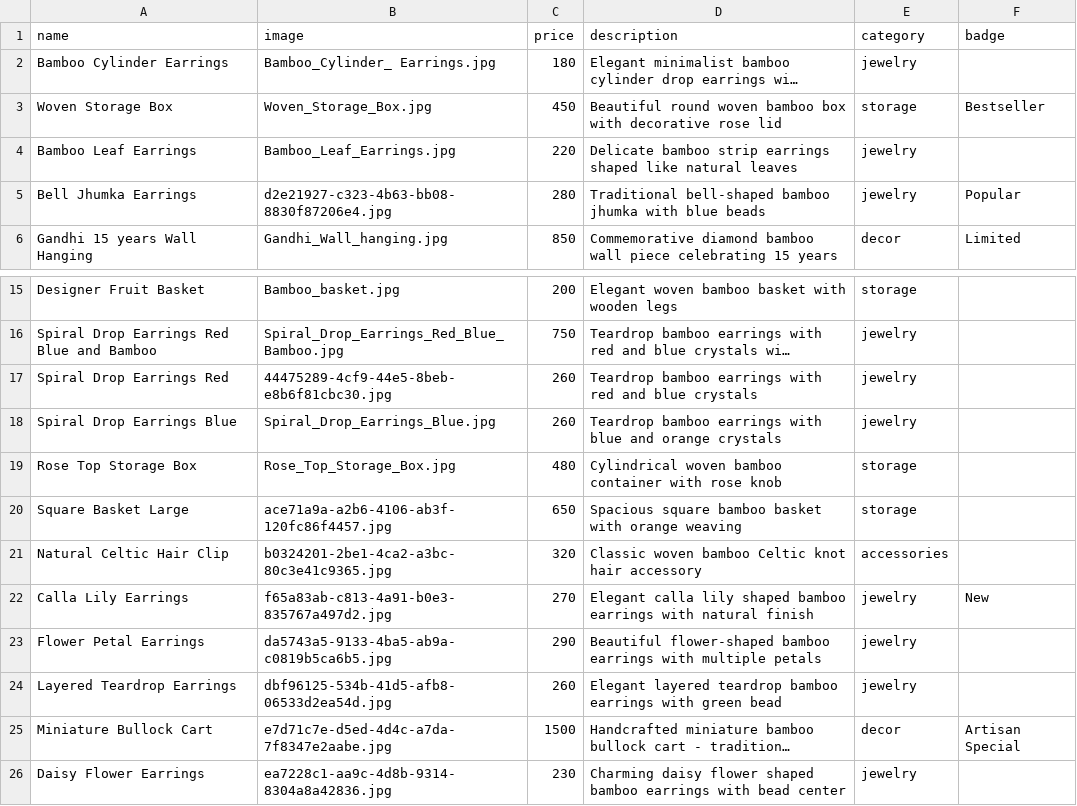
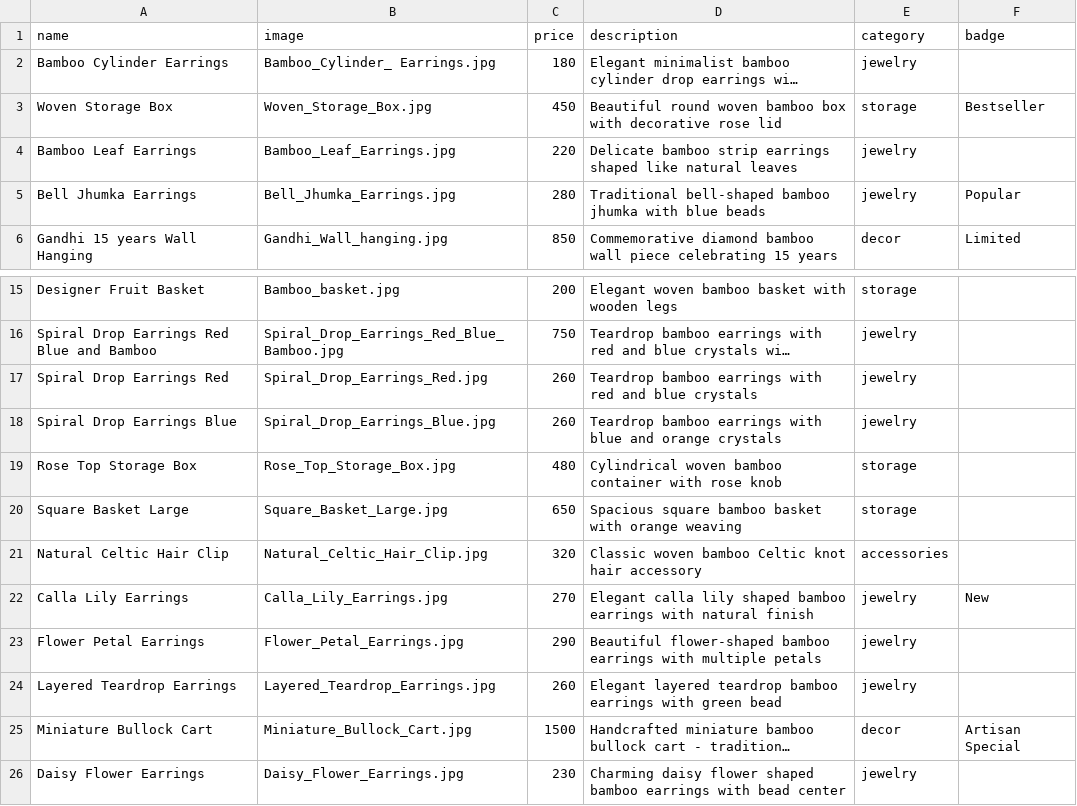
Before and after one commit to demotheworld/Srushtibandh, a CSV file: products.csv, drawn as a sheet; only a part is shown, gaps mark what is left out; long unchanged cells end in …; the diff names each change by its address in the sheet, - before the commit and + after, or states it on an @@ line.

Commit message:
Updating names

```diff
--- a/products.csv
+++ b/products.csv
-B5 (image): d2e21927-c323-4b63-bb08-8830f87206e4.jpg
+B5 (image): Bell_Jhumka_Earrings.jpg
-B17 (image): 44475289-4cf9-44e5-8beb-e8b6f81cbc30.jpg
+B17 (image): Spiral_Drop_Earrings_Red.jpg
-B20 (image): ace71a9a-a2b6-4106-ab3f-120fc86f4457.jpg
+B20 (image): Square_Basket_Large.jpg
-B21 (image): b0324201-2be1-4ca2-a3bc-80c3e41c9365.jpg
+B21 (image): Natural_Celtic_Hair_Clip.jpg
-B22 (image): f65a83ab-c813-4a91-b0e3-835767a497d2.jpg
+B22 (image): Calla_Lily_Earrings.jpg
-B23 (image): da5743a5-9133-4ba5-ab9a-c0819b5ca6b5.jpg
+B23 (image): Flower_Petal_Earrings.jpg
-B24 (image): dbf96125-534b-41d5-afb8-06533d2ea54d.jpg
+B24 (image): Layered_Teardrop_Earrings.jpg
-B25 (image): e7d71c7e-d5ed-4d4c-a7da-7f8347e2aabe.jpg
+B25 (image): Miniature_Bullock_Cart.jpg
-B26 (image): ea7228c1-aa9c-4d8b-9314-8304a8a42836.jpg
+B26 (image): Daisy_Flower_Earrings.jpg
```
Also changed, not shown: 9 other files.
